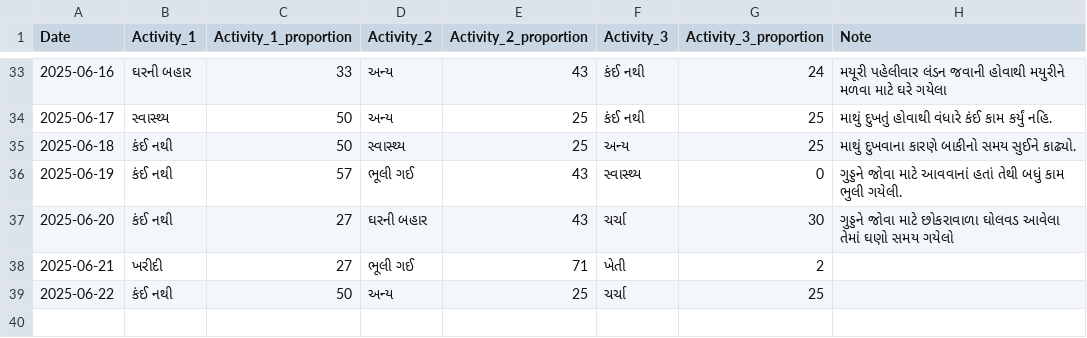
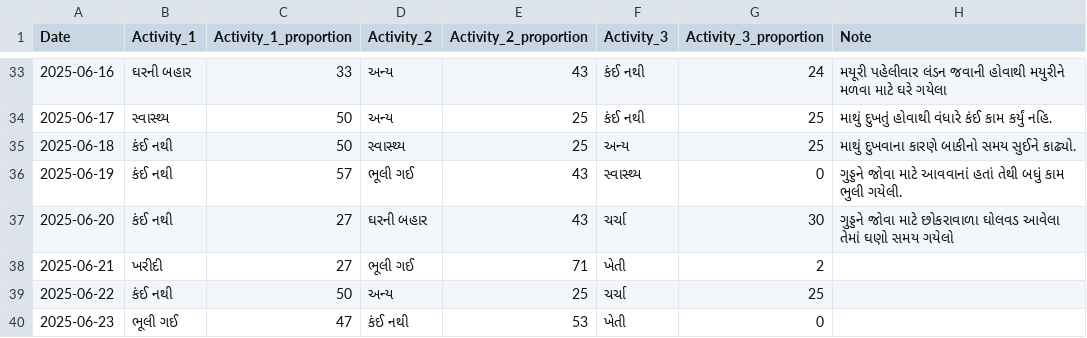
Before and after one commit to rupali-bari-1975/Nirakshan, a CSV file: activity_records.csv, drawn as a sheet; only a part is shown, gaps mark what is left out; the diff names each change by its address in the sheet, - before the commit and + after, or states it on an @@ line.

Commit message:
Update activity_records.csv

```diff
--- a/activity_records.csv
+++ b/activity_records.csv
+row 40: 2025-06-23 | ભૂલી ગઈ | 47 | કંઈ નથી | 53 | ખેતી | 0
```
